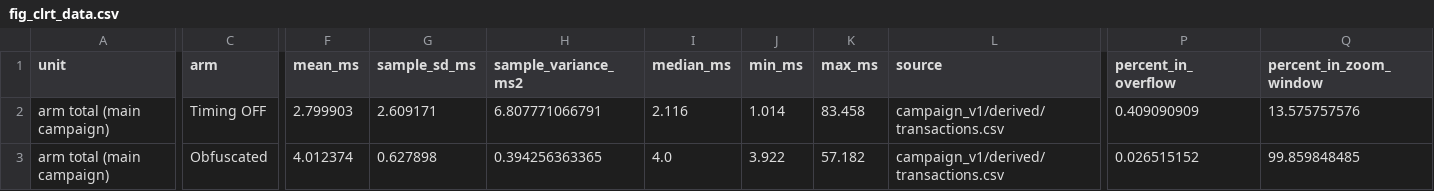
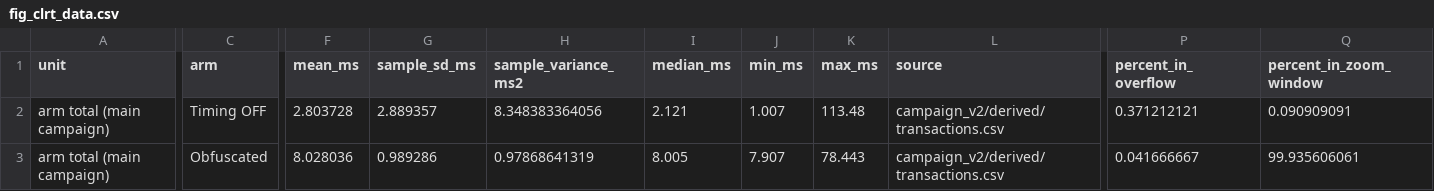
Before and after one commit to akekulip/DNP3_obf, a CSV file: paper/rewrite/figures/clrt/fig_clrt_data.csv, drawn as a sheet; only a part is shown, gaps mark what is left out; the diff covers the shown part only; the diff names each change by its address in the sheet, - before the commit and + after, or states it on an @@ line.

```diff
--- a/paper/rewrite/figures/clrt/fig_clrt_data.csv
+++ b/paper/rewrite/figures/clrt/fig_clrt_data.csv
-F2 (mean_ms): 2.799903
+F2 (mean_ms): 2.803728
-G2 (sample_sd_ms): 2.609171
+G2 (sample_sd_ms): 2.889357
-H2 (sample_variance_ms2): 6.807771066791
+H2 (sample_variance_ms2): 8.348383364056
-I2 (median_ms): 2.116
+I2 (median_ms): 2.121
-J2 (min_ms): 1.014
+J2 (min_ms): 1.007
-K2 (max_ms): 83.458
+K2 (max_ms): 113.48
-L2:L3 (source): campaign_v1/derived/transactions.csv
+L2:L3 (source): campaign_v2/derived/transactions.csv
-P2 (percent_in_overflow): 0.409090909
+P2 (percent_in_overflow): 0.371212121
-Q2 (percent_in_zoom_window): 13.575757576
+Q2 (percent_in_zoom_window): 0.090909091
-F3 (mean_ms): 4.012374
+F3 (mean_ms): 8.028036
-G3 (sample_sd_ms): 0.627898
+G3 (sample_sd_ms): 0.989286
-H3 (sample_variance_ms2): 0.394256363365
+H3 (sample_variance_ms2): 0.97868641319
-I3 (median_ms): 4.0
+I3 (median_ms): 8.005
-J3 (min_ms): 3.922
+J3 (min_ms): 7.907
-K3 (max_ms): 57.182
+K3 (max_ms): 78.443
-P3 (percent_in_overflow): 0.026515152
+P3 (percent_in_overflow): 0.041666667
-Q3 (percent_in_zoom_window): 99.859848485
+Q3 (percent_in_zoom_window): 99.935606061
```
Also changed, not shown: 2 edited cells elsewhere in this file, paper/rewrite/figures/clrt/clrt_bin_counts.csv, paper/rewrite/figures/clrt/clrt_run_statistics.csv, 30 other files.
